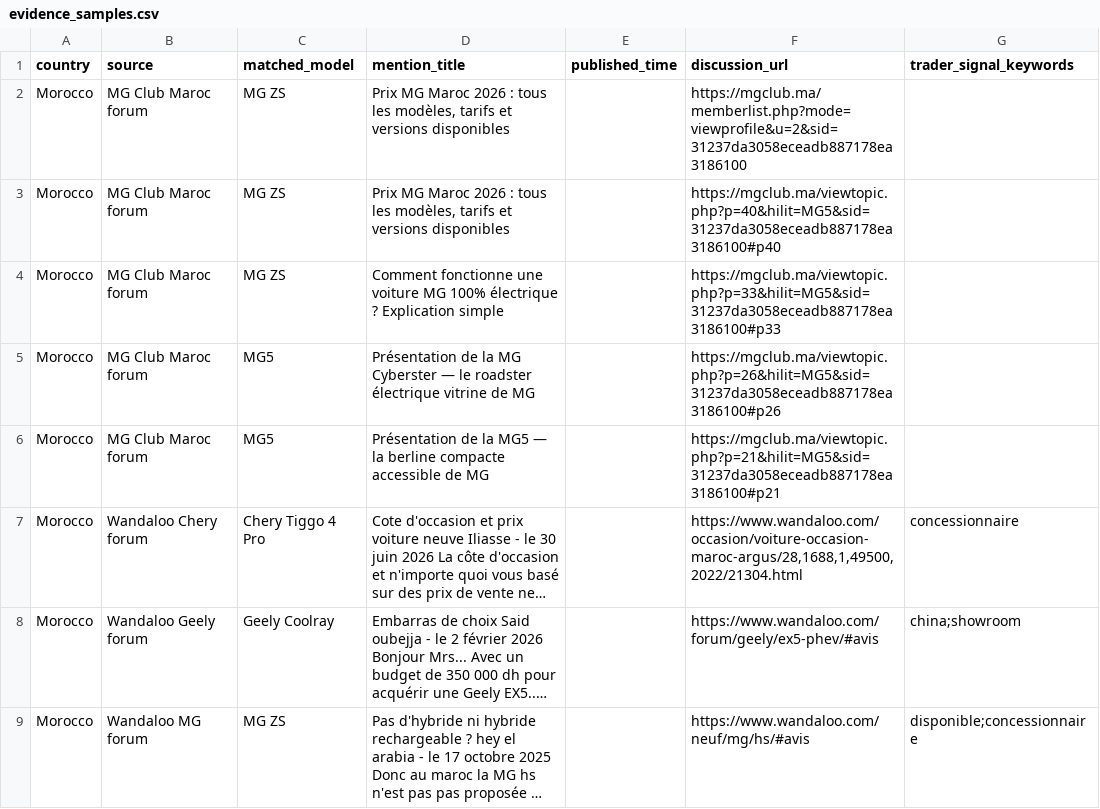
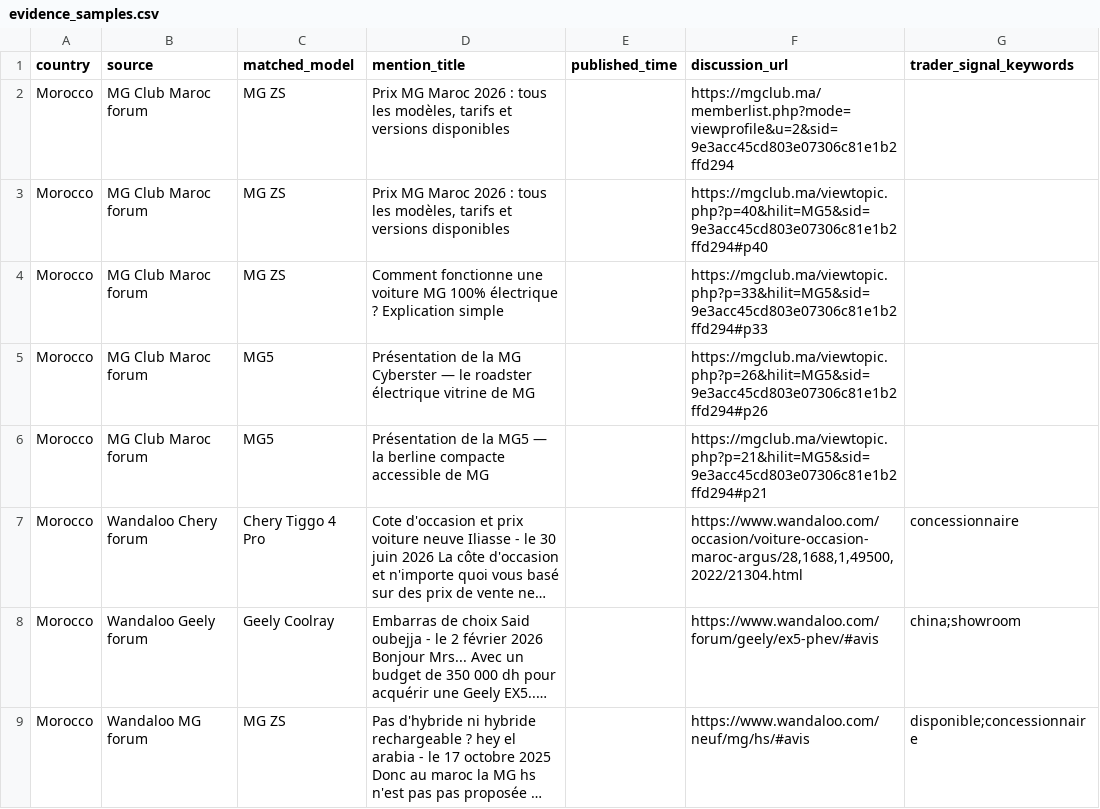
Before and after one commit to DTBknight/car-export-radar, a CSV file: data/latest/evidence_samples.csv, drawn as a sheet; long unchanged cells end in …; the diff names each change by its address in the sheet, - before the commit and + after, or states it on an @@ line.

```diff
--- a/data/latest/evidence_samples.csv
+++ b/data/latest/evidence_samples.csv
-F2 (discussion_url): https://mgclub.ma/memberlist.php?mode=viewprofile&u=2&sid=31237da3058eceadb887178ea3186100
+F2 (discussion_url): https://mgclub.ma/memberlist.php?mode=viewprofile&u=2&sid=9e3acc45cd803e07306c81e1b2ffd294
-F3 (discussion_url): https://mgclub.ma/viewtopic.php?p=40&hilit=MG5&sid=31237da3058eceadb887178ea3186100#p40
+F3 (discussion_url): https://mgclub.ma/viewtopic.php?p=40&hilit=MG5&sid=9e3acc45cd803e07306c81e1b2ffd294#p40
-F4 (discussion_url): https://mgclub.ma/viewtopic.php?p=33&hilit=MG5&sid=31237da3058eceadb887178ea3186100#p33
+F4 (discussion_url): https://mgclub.ma/viewtopic.php?p=33&hilit=MG5&sid=9e3acc45cd803e07306c81e1b2ffd294#p33
-F5 (discussion_url): https://mgclub.ma/viewtopic.php?p=26&hilit=MG5&sid=31237da3058eceadb887178ea3186100#p26
+F5 (discussion_url): https://mgclub.ma/viewtopic.php?p=26&hilit=MG5&sid=9e3acc45cd803e07306c81e1b2ffd294#p26
-F6 (discussion_url): https://mgclub.ma/viewtopic.php?p=21&hilit=MG5&sid=31237da3058eceadb887178ea3186100#p21
+F6 (discussion_url): https://mgclub.ma/viewtopic.php?p=21&hilit=MG5&sid=9e3acc45cd803e07306c81e1b2ffd294#p21
```
Also changed, not shown: data/latest/cleaned_mentions.csv, data/latest/model_heat_by_market.csv, 2 other files.
